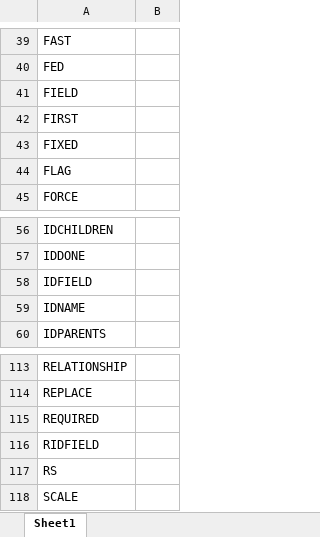
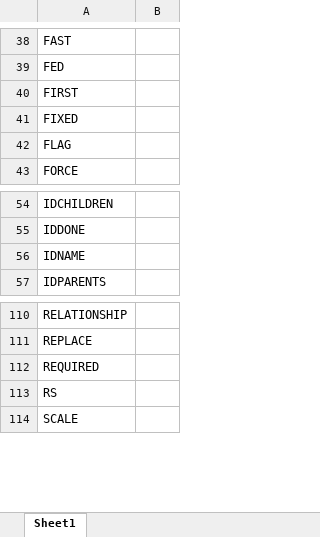
Before and after one commit to OdinProAgrica/HPCCstyleSet, an Excel workbook: SALTkeywordsList.xlsx, sheet Sheet1, drawn as a sheet; only a part is shown, gaps mark what is left out; values as stored, in another font and other column widths than the file's, no borders; conditional formats not drawn; the diff covers the shown part only; the diff names each change by its address in the sheet, - before the commit and + after, or states it on an @@ line.

```diff
--- a/SALTkeywordsList.xlsx (sheet Sheet1)
+++ b/SALTkeywordsList.xlsx (sheet Sheet1)
-row 41: FIELD
-row 58: IDFIELD
-row 116: RIDFIELD
```
Also changed, not shown: 1 removed row and 24 edited cells elsewhere in this sheet, 1 other file.
